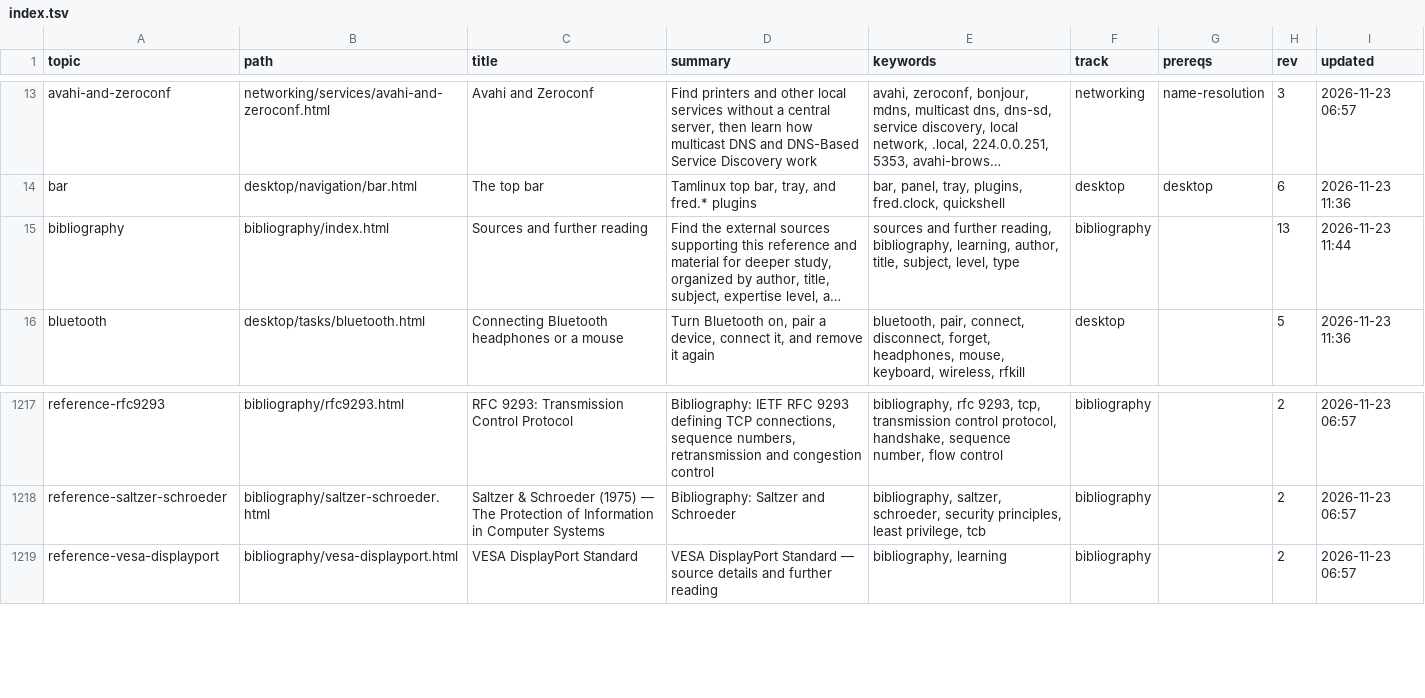
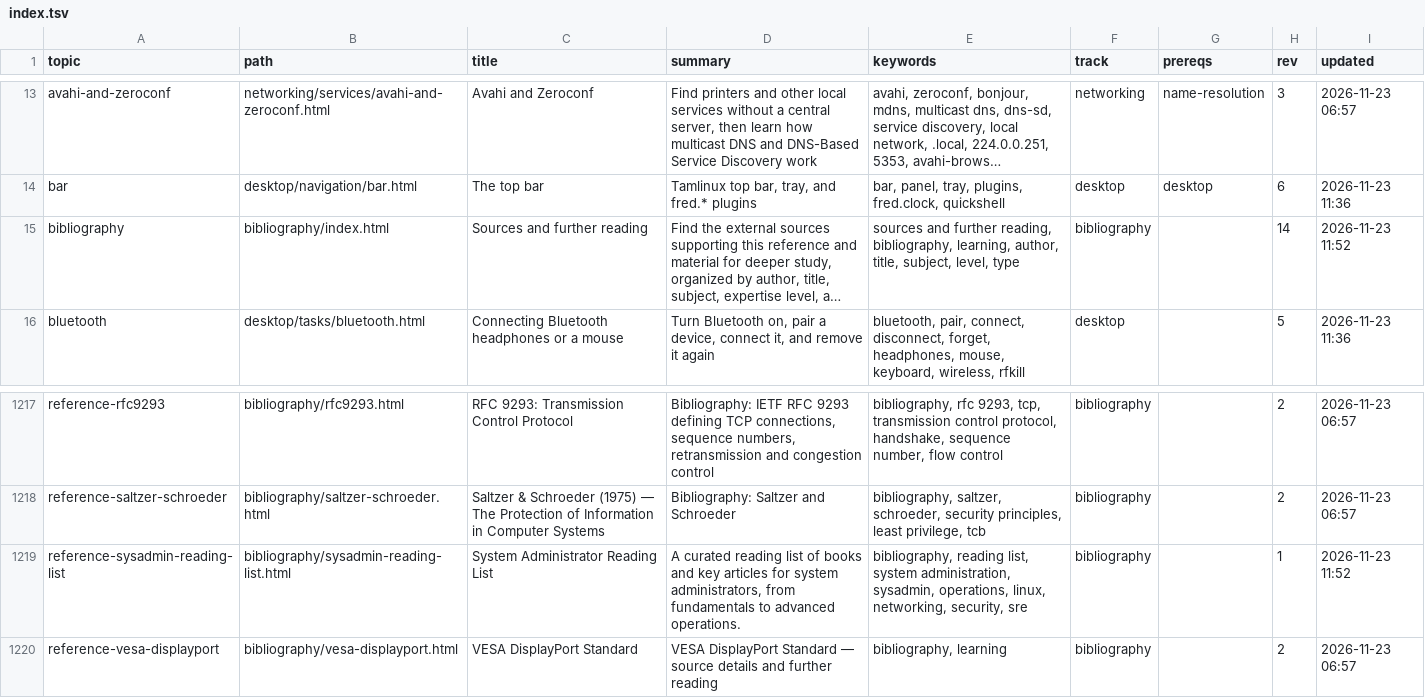
Before and after one commit to greenermoose/tam, a TSV file: knowledge/index.tsv, drawn as a sheet; only a part is shown, gaps mark what is left out; long unchanged cells end in …; the diff names each change by its address in the sheet, - before the commit and + after, or states it on an @@ line.

```diff
--- a/knowledge/index.tsv
+++ b/knowledge/index.tsv
-H15 (rev): 13
+H15 (rev): 14
-I15 (updated): 2026-11-23 11:44
+I15 (updated): 2026-11-23 11:52
+row 1219: reference-sysadmin-reading-list | bibliography/sysadmin-reading-list.html | System Administrator Reading List | A curated reading list of books and key articles for system administrators, from fundamentals to advanced operations. | bibliography, reading list, system administration, sysadmin, operations, linux, networking, security, sre | bibliography |  | 1 | 2026-11-23 11:52
```
Also changed, not shown: knowledge/index.kinds.tsv, knowledge/index.parents.tsv, 2 other files.
